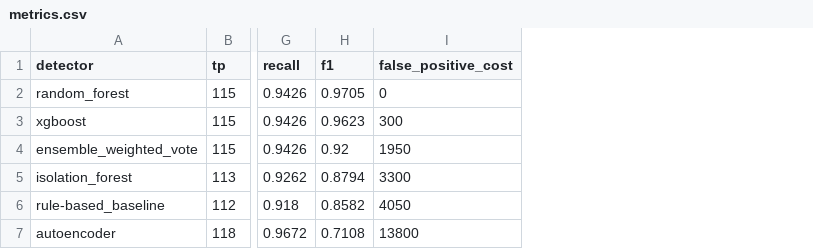
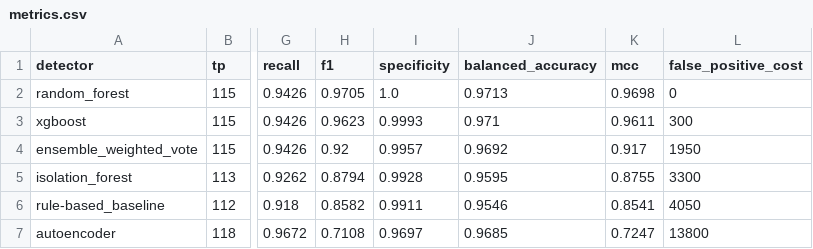
Before and after one commit to SagarSharmaH/Fraud-detection, a CSV file: fraud-spike-detector/reports/metrics.csv, drawn as a sheet; only a part is shown, gaps mark what is left out; the diff names each change by its address in the sheet, - before the commit and + after, or states it on an @@ line.

Commit message:
feat: complete SentinelRisk-AI engine upgrade, modern REST API, XAI, metrics & interactive CSV uploader

```diff
--- a/fraud-spike-detector/reports/metrics.csv
+++ b/fraud-spike-detector/reports/metrics.csv
+column I (specificity), rows 2-7: 1.0 | 0.9993 | 0.9957 | 0.9928 | 0.9911 | 0.9697
+column J (balanced_accuracy), rows 2-7: 0.9713 | 0.971 | 0.9692 | 0.9595 | 0.9546 | 0.9685
+column K (mcc), rows 2-7: 0.9698 | 0.9611 | 0.917 | 0.8755 | 0.8541 | 0.7247
```
Also changed, not shown: 28 other files.
